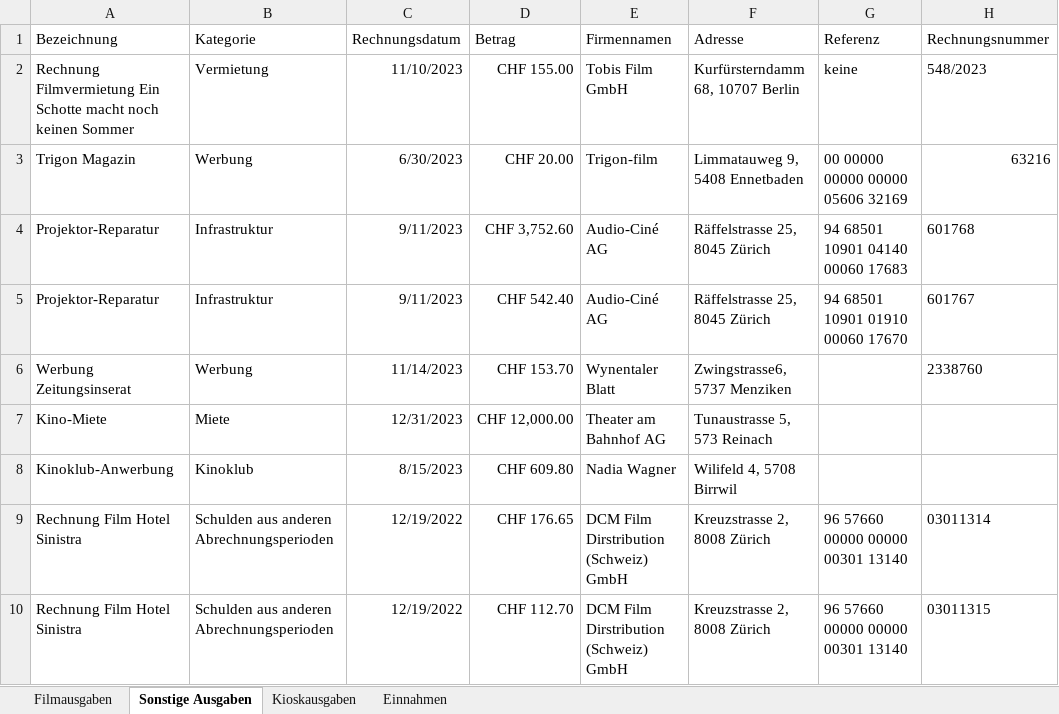
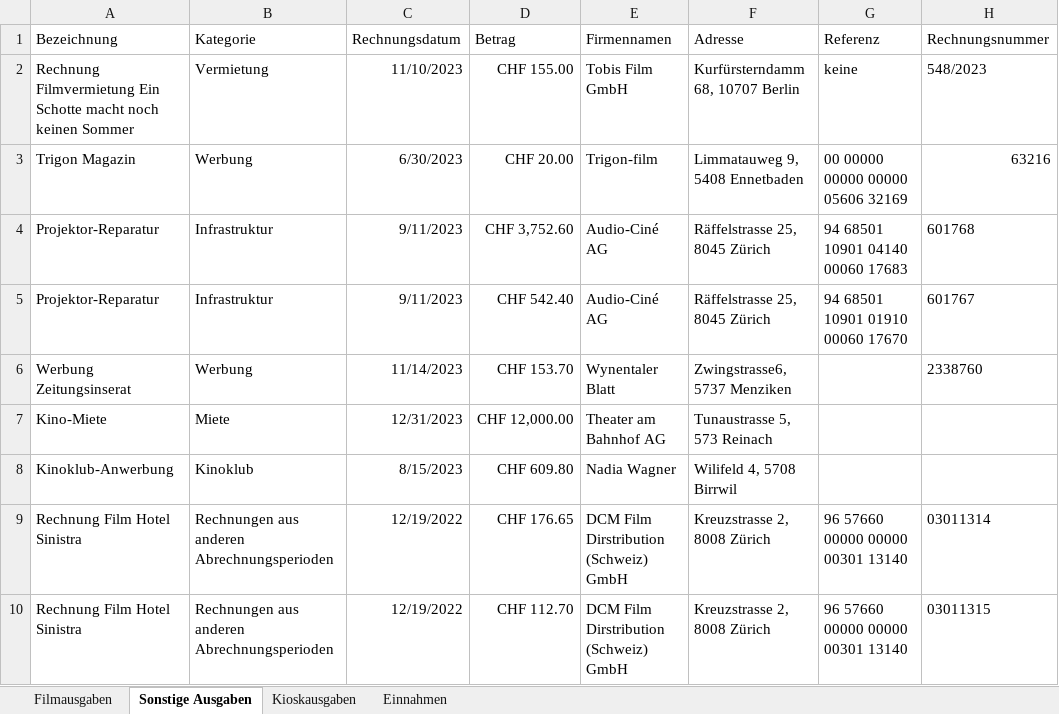
Before and after one commit to slvwagner/Kinoklub, an Excel workbook: Input/Einnahmen und Ausgaben.xlsx, sheet Sonstige Ausgaben, drawn as a sheet; only a part is shown; values as stored, in another font and other column widths than the file's, no borders; table styles not drawn; the diff names each change by its address in the sheet, - before the commit and + after, or states it on an @@ line.

Commit message:
Rechnungen von anderen Abrechnungsperioden korrekt kategorisiert

```diff
--- a/Input/Einnahmen und Ausgaben.xlsx (sheet Sonstige Ausgaben)
+++ b/Input/Einnahmen und Ausgaben.xlsx (sheet Sonstige Ausgaben)
-B9:B10 (Kategorie): Schulden aus anderen Abrechnungsperioden
+B9:B10 (Kategorie): Rechnungen aus anderen Abrechnungsperioden
```
